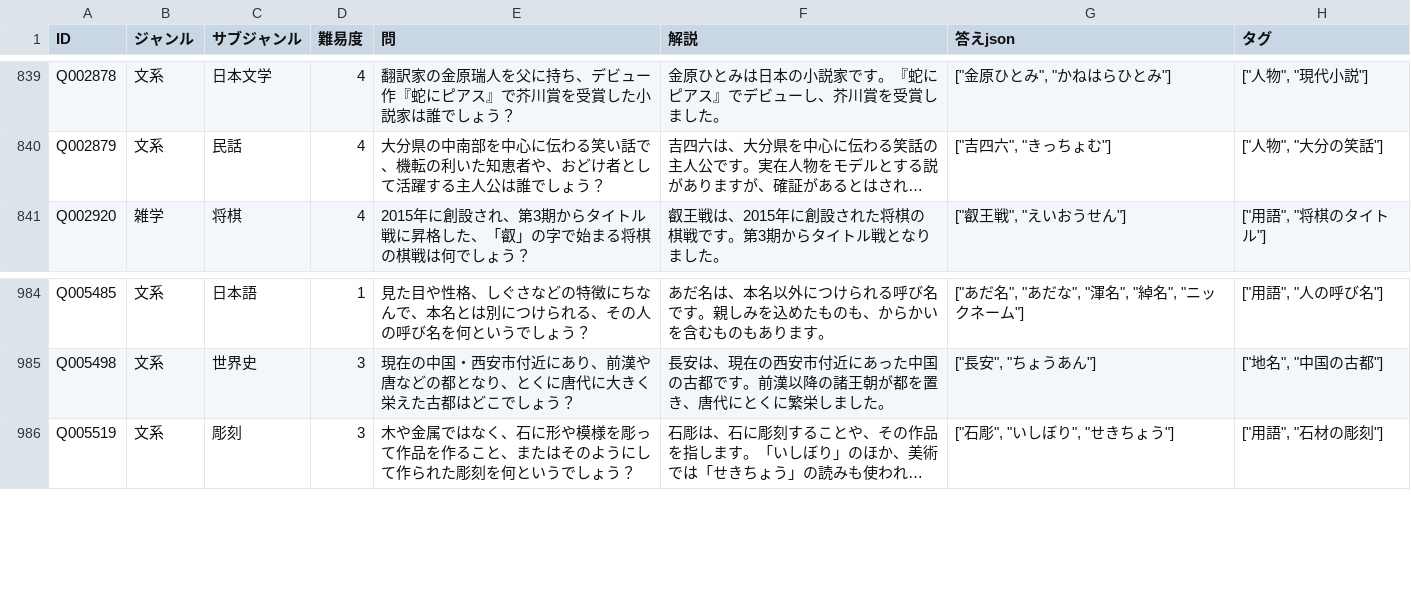
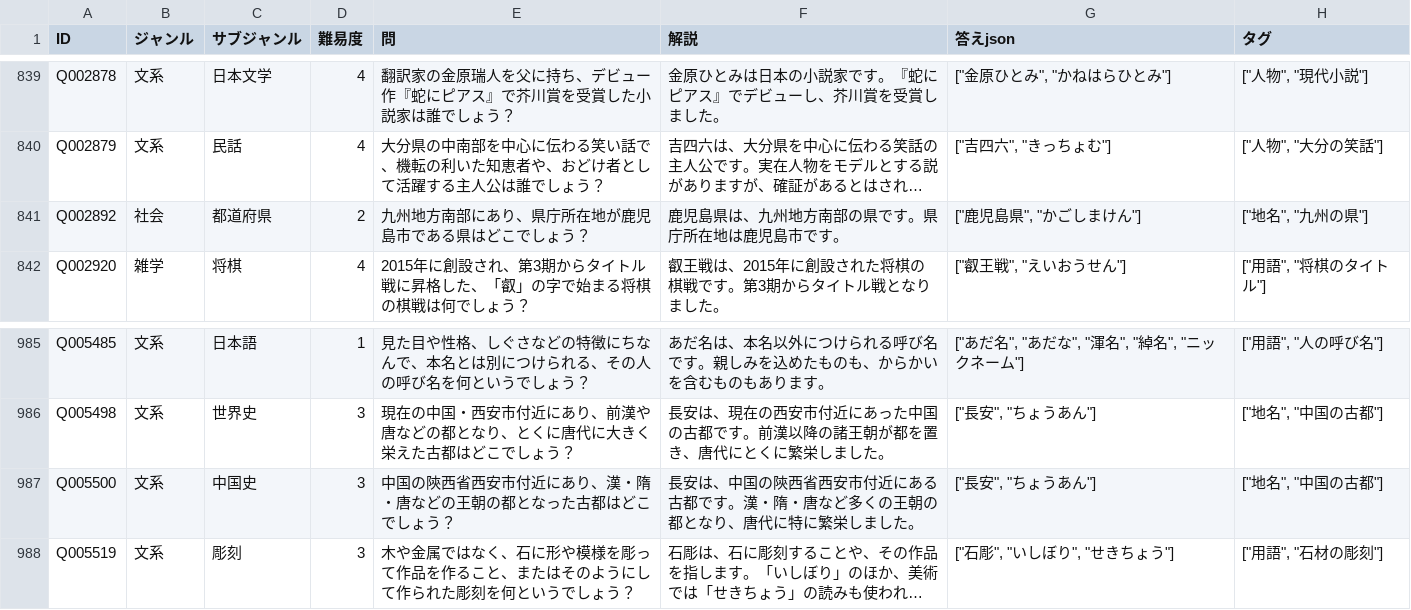
Before and after one commit to himuhimu9191/Gen_Quiz, a CSV file: data/quiz_verified.csv, drawn as a sheet; only a part is shown, gaps mark what is left out; long unchanged cells end in …; the diff names each change by its address in the sheet, - before the commit and + after, or states it on an @@ line.

```diff
--- a/data/quiz_verified.csv
+++ b/data/quiz_verified.csv
+row 841: Q002892 | 社会 | 都道府県 | 2 | 九州地方南部にあり、県庁所在地が鹿児島市である県はどこでしょう？ | 鹿児島県は、九州地方南部の県です。県庁所在地は鹿児島市です。 | ["鹿児島県", "かごしまけん"] | ["地名", "九州の県"]
+row 987: Q005500 | 文系 | 中国史 | 3 | 中国の陝西省西安市付近にあり、漢・隋・唐などの王朝の都となった古都はどこでしょう？ | 長安は、中国の陝西省西安市付近にある古都です。漢・隋・唐など多くの王朝の都となり、唐代に特に繁栄しました。 | ["長安", "ちょうあん"] | ["地名", "中国の古都"]
```
Also changed, not shown: 13 other files.
